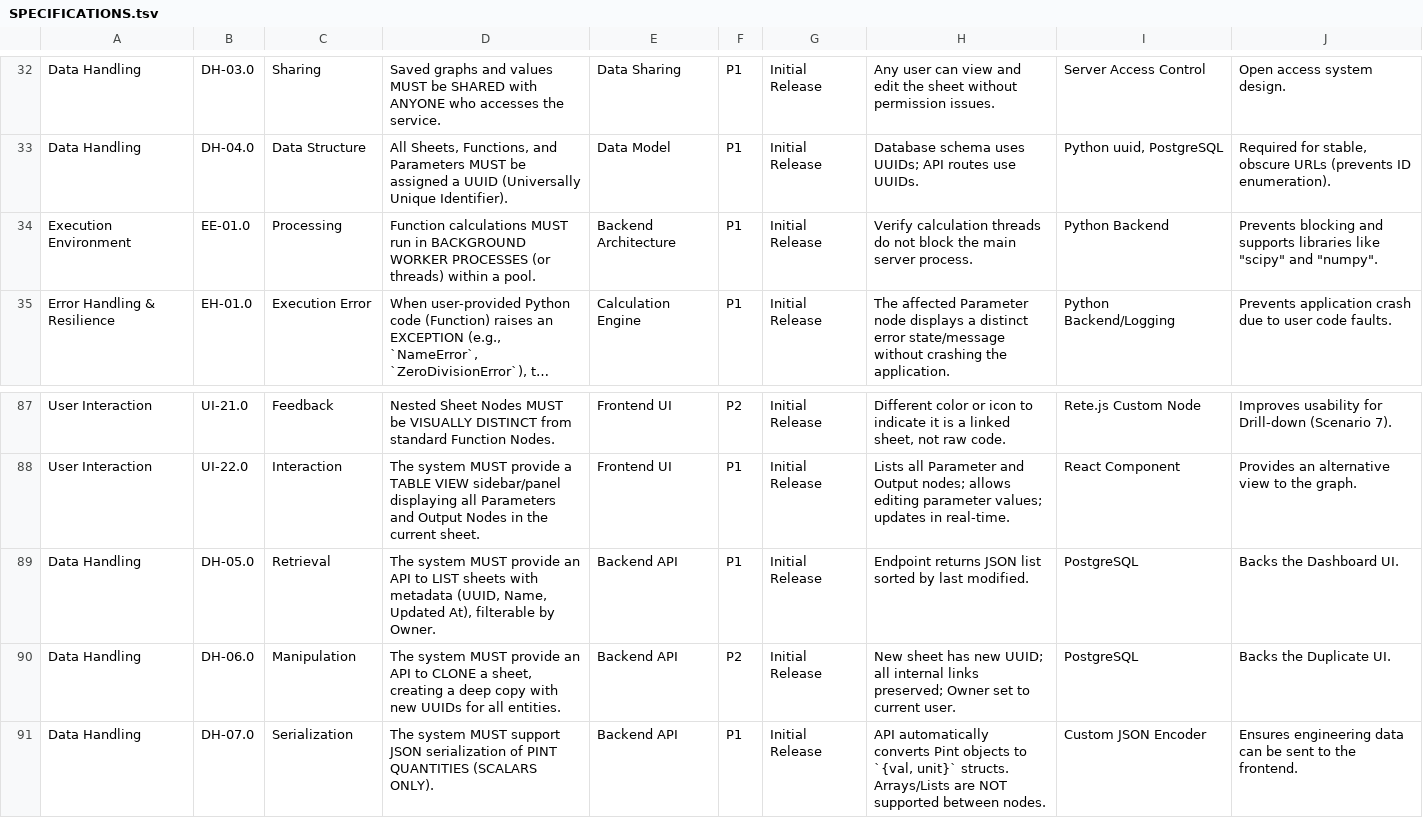
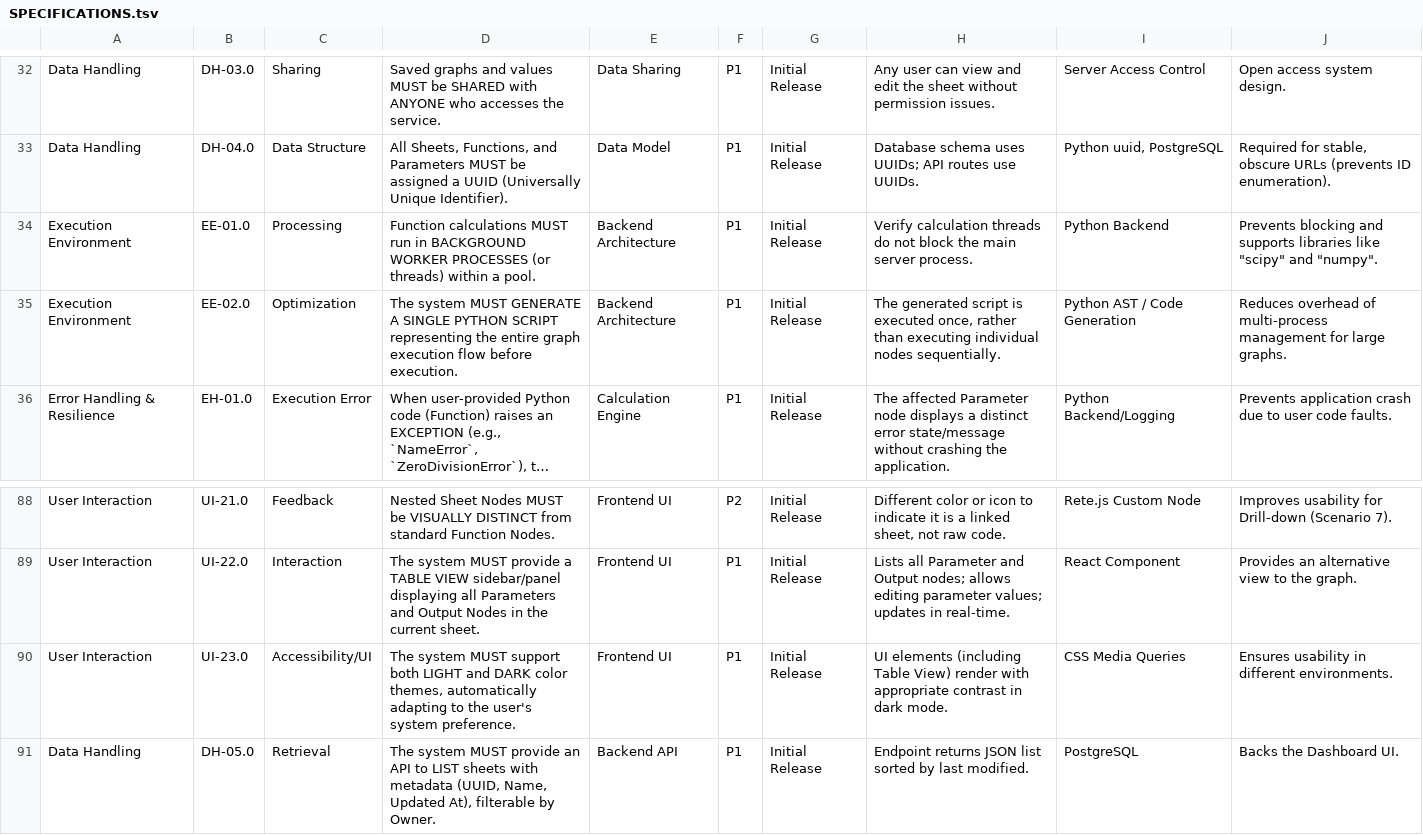
Before and after one commit to tokoro10g/parascope, a TSV file: SPECIFICATIONS.tsv, drawn as a sheet; only a part is shown, gaps mark what is left out; the shorter side is filled out with more unchanged rows; long unchanged cells end in …; the diff names each change by its address in the sheet, - before the commit and + after, or states it on an @@ line.

Commit message:
Add dark mode support for Table View and update specifications

```diff
--- a/SPECIFICATIONS.tsv
+++ b/SPECIFICATIONS.tsv
+row 35: Execution Environment | EE-02.0 | Optimization | The system MUST GENERATE A SINGLE PYTHON SCRIPT representing the entire graph execution flow before execution. | Backend Architecture | P1 | Initial Release | The generated script is executed once, rather than executing individual nodes sequentially. | Python AST / Code Generation | Reduces overhead of multi-process management for large graphs.
+row 90: User Interaction | UI-23.0 | Accessibility/UI | The system MUST support both LIGHT and DARK color themes, automatically adapting to the user's system preference. | Frontend UI | P1 | Initial Release | UI elements (including Table View) render with appropriate contrast in dark mode. | CSS Media Queries | Ensures usability in different environments.
```
Also changed, not shown: 2 other files.
